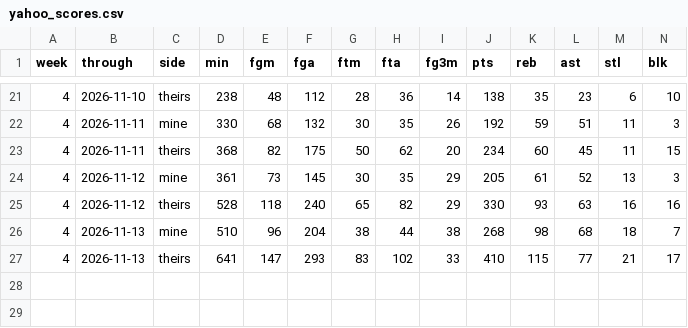
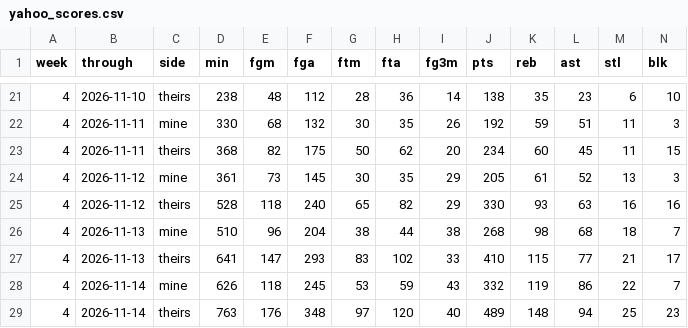
Before and after one commit to chamberneezy/fantasy, a CSV file: data/season/yahoo_scores.csv, drawn as a sheet; only a part is shown, gaps mark what is left out; rows hold the shown columns only; the diff names each change by its address in the sheet, - before the commit and + after, or states it on an @@ line.

```diff
--- a/data/season/yahoo_scores.csv
+++ b/data/season/yahoo_scores.csv
+row 28: 4 | 2026-11-14 | mine | 626 | 118 | 245 | 53 | 59 | 43 | 332 | 119 | 86 | 22 | 7
+row 29: 4 | 2026-11-14 | theirs | 763 | 176 | 348 | 97 | 120 | 40 | 489 | 148 | 94 | 25 | 23
```
